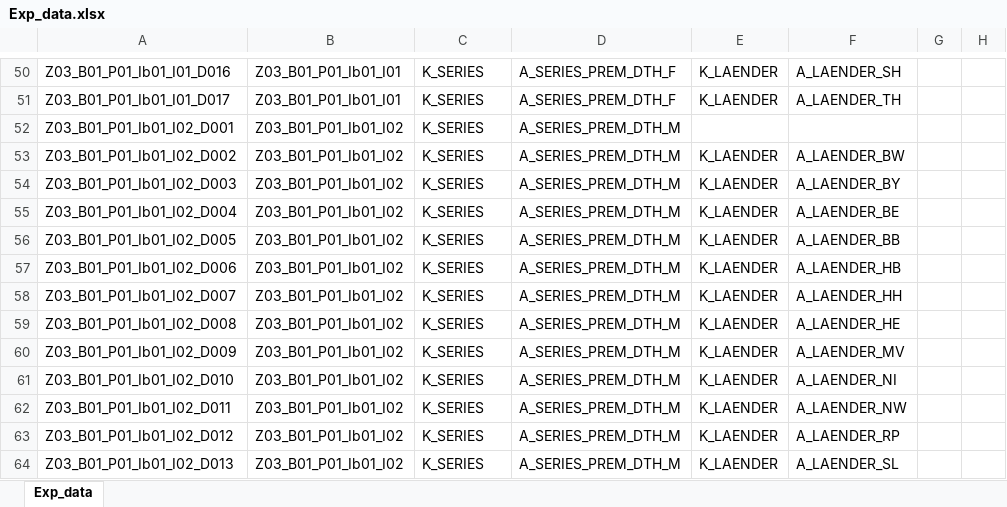
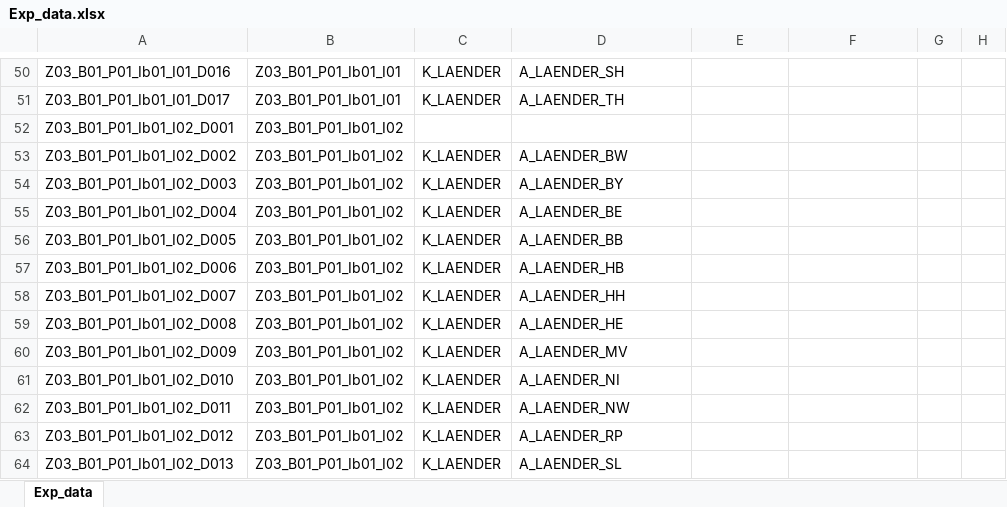
Before and after one commit to DnsUpgradeEnvironment/transfer, an Excel workbook: Exp_data.xlsx, sheet Exp_data, drawn as a sheet; only a part is shown, gaps mark what is left out; values as stored, in another font and other column widths than the file's, no borders; the diff covers the shown part only; the diff names each change by its address in the sheet, - before the commit and + after, or states it on an @@ line.

```diff
--- a/Exp_data.xlsx (sheet Exp_data)
+++ b/Exp_data.xlsx (sheet Exp_data)
-C50:C51: K_SERIES
+C50:C51: K_LAENDER
-D50: A_SERIES_PREM_DTH_F
+D50: A_LAENDER_SH
-E50:E51: K_LAENDER
+E50:E51: (empty)
-F50: A_LAENDER_SH
+F50: (empty)
-D51: A_SERIES_PREM_DTH_F
+D51: A_LAENDER_TH
-F51: A_LAENDER_TH
+F51: (empty)
-C52: K_SERIES
+C52: (empty)
-D52: A_SERIES_PREM_DTH_M
+D52: (empty)
-C53:C64: K_SERIES
+C53:C64: K_LAENDER
-D53: A_SERIES_PREM_DTH_M
+D53: A_LAENDER_BW
-E53:E64: K_LAENDER
+E53:E64: (empty)
-F53: A_LAENDER_BW
+F53: (empty)
-D54: A_SERIES_PREM_DTH_M
+D54: A_LAENDER_BY
-F54: A_LAENDER_BY
+F54: (empty)
-D55: A_SERIES_PREM_DTH_M
+D55: A_LAENDER_BE
-F55: A_LAENDER_BE
+F55: (empty)
-D56: A_SERIES_PREM_DTH_M
+D56: A_LAENDER_BB
-F56: A_LAENDER_BB
+F56: (empty)
-D57: A_SERIES_PREM_DTH_M
+D57: A_LAENDER_HB
-F57: A_LAENDER_HB
+F57: (empty)
-D58: A_SERIES_PREM_DTH_M
+D58: A_LAENDER_HH
-F58: A_LAENDER_HH
+F58: (empty)
-D59: A_SERIES_PREM_DTH_M
+D59: A_LAENDER_HE
-F59: A_LAENDER_HE
+F59: (empty)
-D60: A_SERIES_PREM_DTH_M
+D60: A_LAENDER_MV
-F60: A_LAENDER_MV
+F60: (empty)
-D61: A_SERIES_PREM_DTH_M
+D61: A_LAENDER_NI
-F61: A_LAENDER_NI
+F61: (empty)
-D62: A_SERIES_PREM_DTH_M
+D62: A_LAENDER_NW
-F62: A_LAENDER_NW
+F62: (empty)
-D63: A_SERIES_PREM_DTH_M
+D63: A_LAENDER_RP
-F63: A_LAENDER_RP
+F63: (empty)
-D64: A_SERIES_PREM_DTH_M
+D64: A_LAENDER_SL
-F64: A_LAENDER_SL
+F64: (empty)
```
Also changed, not shown: 74 edited cells elsewhere in this sheet, Exp_meta.xlsx.
